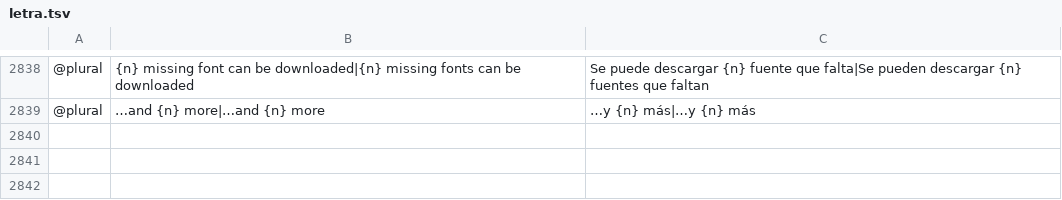
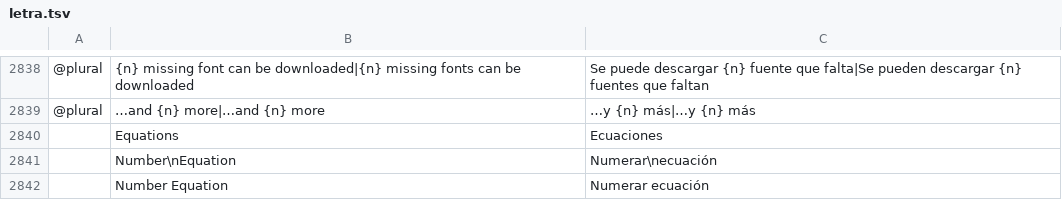
Before and after one commit to getnodalia/foundation, a TSV file: locales/es/letra.tsv, drawn as a sheet; only a part is shown, gaps mark what is left out; the diff names each change by its address in the sheet, - before the commit and + after, or states it on an @@ line.

```diff
--- a/locales/es/letra.tsv
+++ b/locales/es/letra.tsv
+row 2840:  | Equations | Ecuaciones
+row 2841:  | Number\nEquation | Numerar\necuación
+row 2842:  | Number Equation | Numerar ecuación
```
